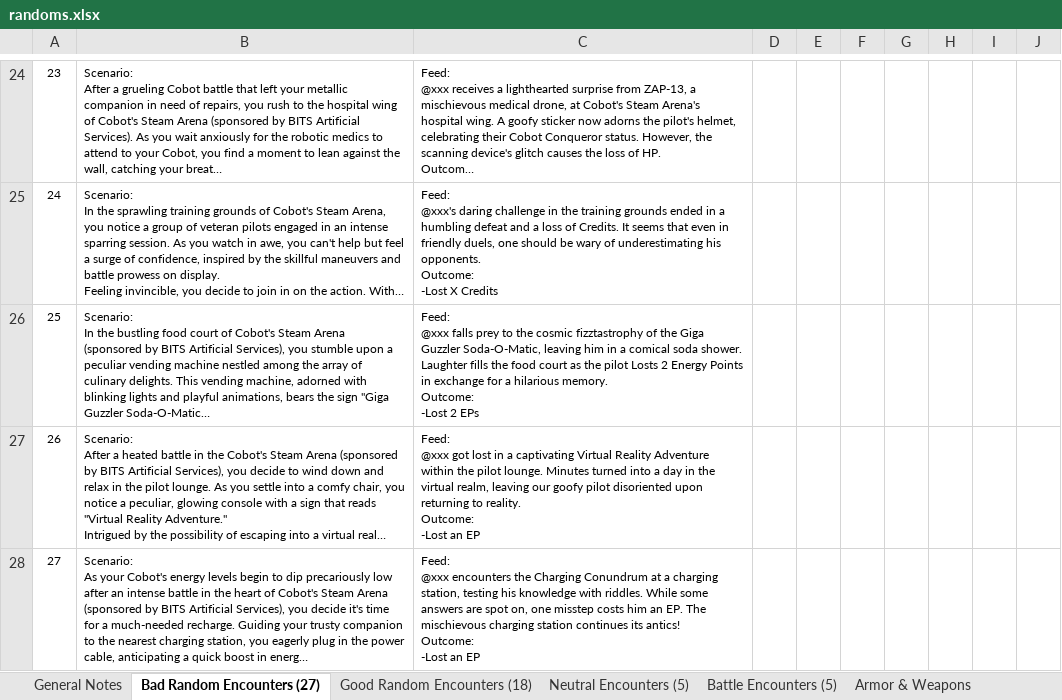
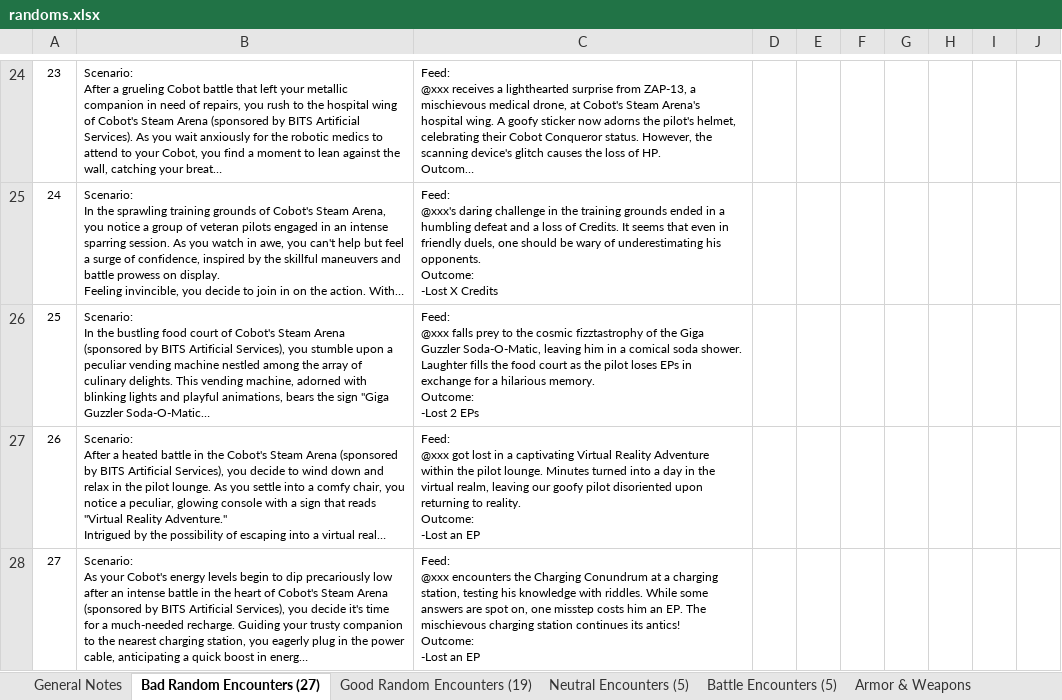
Before and after one commit to spintop-network/rumble-bot, an Excel workbook: data/randoms.xlsx, sheet Bad Random Encounters (27), drawn as a sheet; only a part is shown, gaps mark what is left out; long unchanged cells end in …; values as stored, in another font and other column widths than the file's, no borders; charts and pictures not drawn; the diff names each change by its address in the sheet, - before the commit and + after, or states it on an @@ line.

```diff
--- a/data/randoms.xlsx (sheet Bad Random Encounters (27))
+++ b/data/randoms.xlsx (sheet Bad Random Encounters (27))
-sheet tab: Good Random Encounters (18)
+sheet tab: Good Random Encounters (19)
-C26: …the pilot Losts 2 Energy Points in exchange…
+C26: …the pilot loses EPs in exchange…
```
Also changed, not shown: sheet Good Random Encounters (19), sheet Armor & Weapons, sheet Armor Duel Texts (50), 4 other files.
